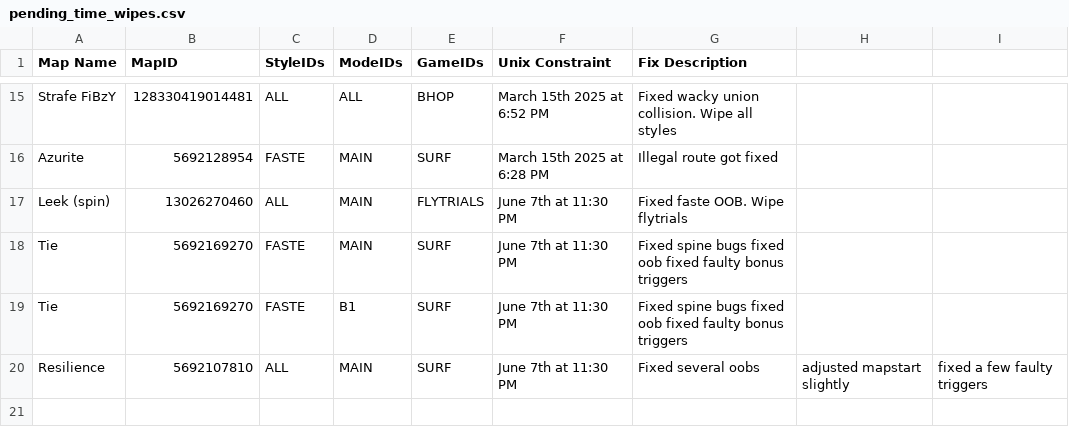
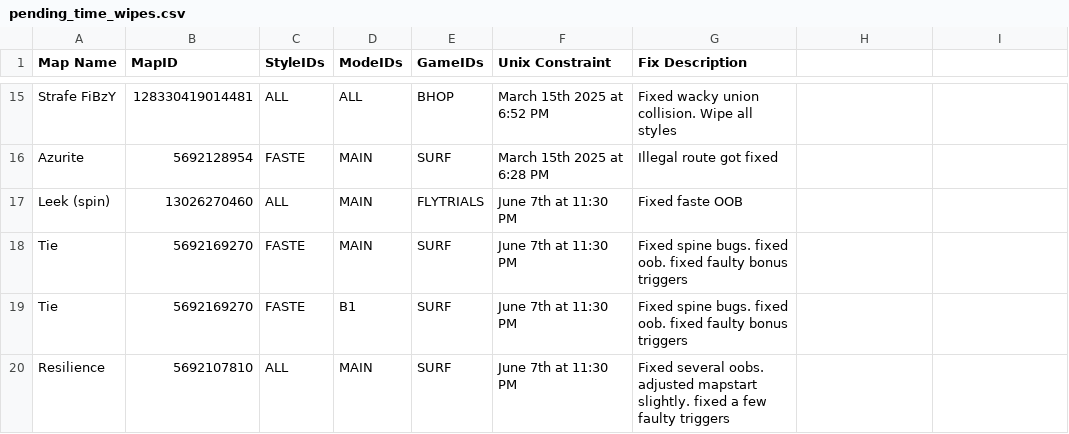
Before and after one commit to StrafesNET/map-tracking, a CSV file: pending_time_wipes.csv, drawn as a sheet; only a part is shown, gaps mark what is left out.

Commit message:
Update pending_time_wipes.csv

```diff
--- a/pending_time_wipes.csv
+++ b/pending_time_wipes.csv
@@ -16,5 +16,5 @@ Strafe FiBzY, 128330419014481, ALL, ALL, BHOP, March 15th 2025 at 6:52 PM, Fixed
 Azurite, 5692128954, FASTE, MAIN, SURF, March 15th 2025 at 6:28 PM, Illegal route got fixed
-Leek (spin), 13026270460, ALL, MAIN, FLYTRIALS, June 7th at 11:30 PM, Fixed faste OOB. Wipe flytrials
-Tie, 5692169270, FASTE, MAIN, SURF, June 7th at 11:30 PM, Fixed spine bugs fixed oob fixed faulty bonus triggers
-Tie, 5692169270, FASTE, B1, SURF, June 7th at 11:30 PM, Fixed spine bugs fixed oob fixed faulty bonus triggers
-Resilience, 5692107810, ALL, MAIN, SURF, June 7th at 11:30 PM, Fixed several oobs, adjusted mapstart slightly, fixed a few faulty triggers
+Leek (spin), 13026270460, ALL, MAIN, FLYTRIALS, June 7th at 11:30 PM, Fixed faste OOB
+Tie, 5692169270, FASTE, MAIN, SURF, June 7th at 11:30 PM, Fixed spine bugs. fixed oob. fixed faulty bonus triggers
+Tie, 5692169270, FASTE, B1, SURF, June 7th at 11:30 PM, Fixed spine bugs. fixed oob. fixed faulty bonus triggers
+Resilience, 5692107810, ALL, MAIN, SURF, June 7th at 11:30 PM, Fixed several oobs. adjusted mapstart slightly. fixed a few faulty triggers
```
